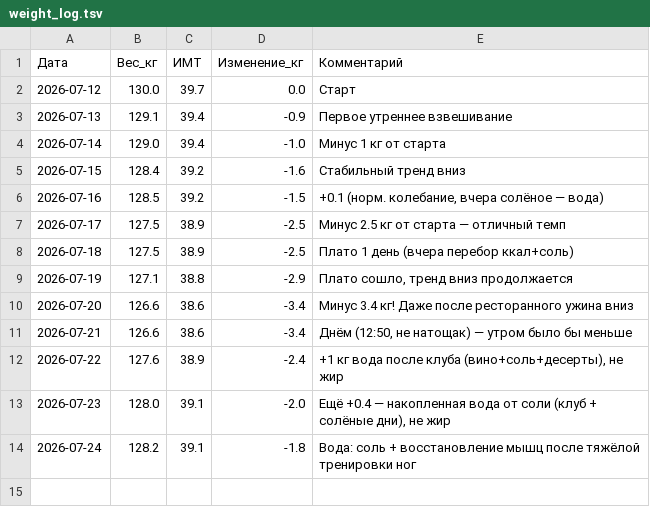
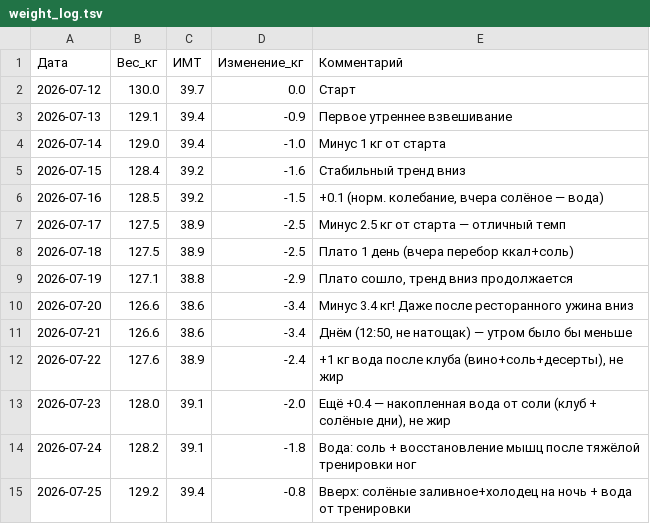
Before and after one commit to User26-2026/K-beauty-New, a TSV file: nutrition/weight_log.tsv, drawn as a sheet; the diff names each change by its address in the sheet, - before the commit and + after, or states it on an @@ line.

```diff
--- a/nutrition/weight_log.tsv
+++ b/nutrition/weight_log.tsv
+row 15: 2026-07-25 | 129.2 | 39.4 | -0.8 | Вверх: солёные заливное+холодец на ночь + вода от тренировки
```
Also changed, not shown: 2 other files.
